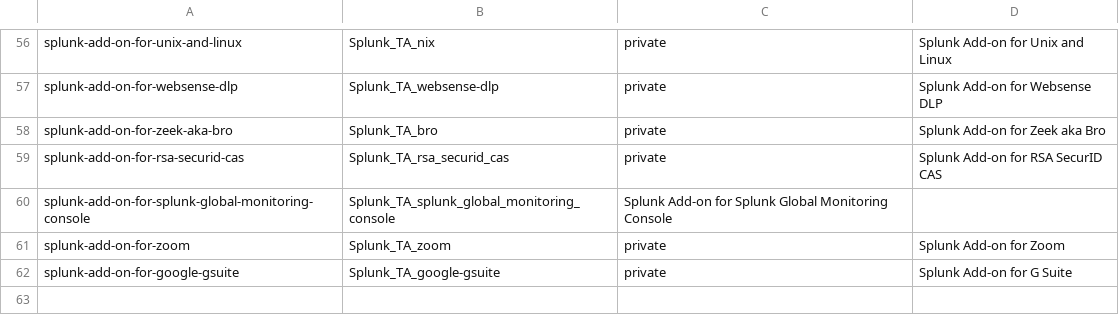
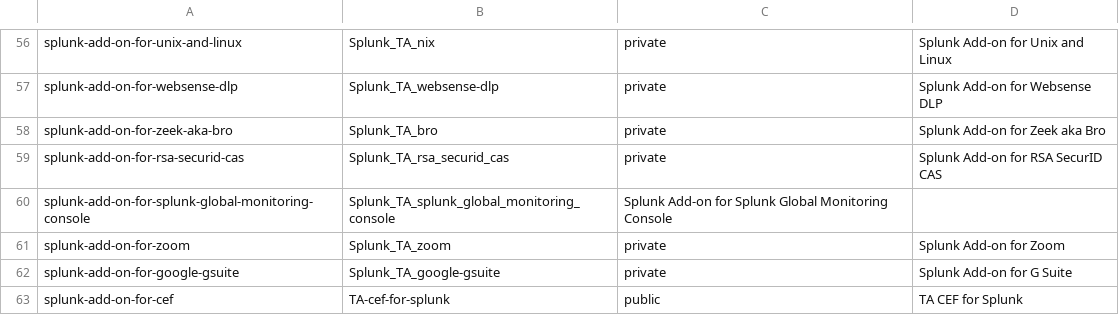
Before and after one commit to splunk/addonfactory-repository-template, a CSV file: repositories_master.csv, drawn as a sheet; only a part is shown, gaps mark what is left out; the diff names each change by its address in the sheet, - before the commit and + after, or states it on an @@ line.

```diff
--- a/repositories_master.csv
+++ b/repositories_master.csv
+row 63: splunk-add-on-for-cef | TA-cef-for-splunk | public | TA CEF for Splunk
```
Also changed, not shown: 1 other file.
